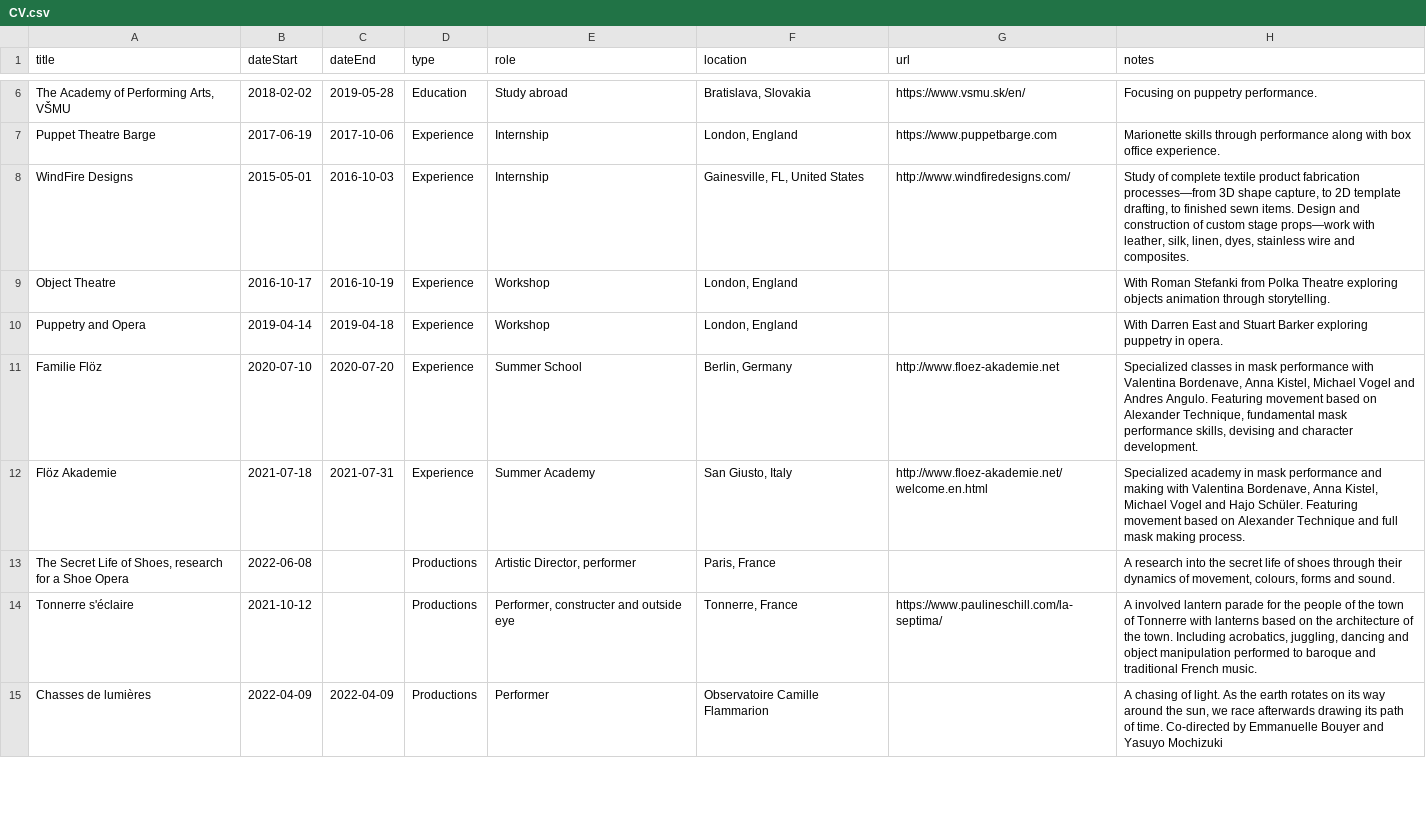
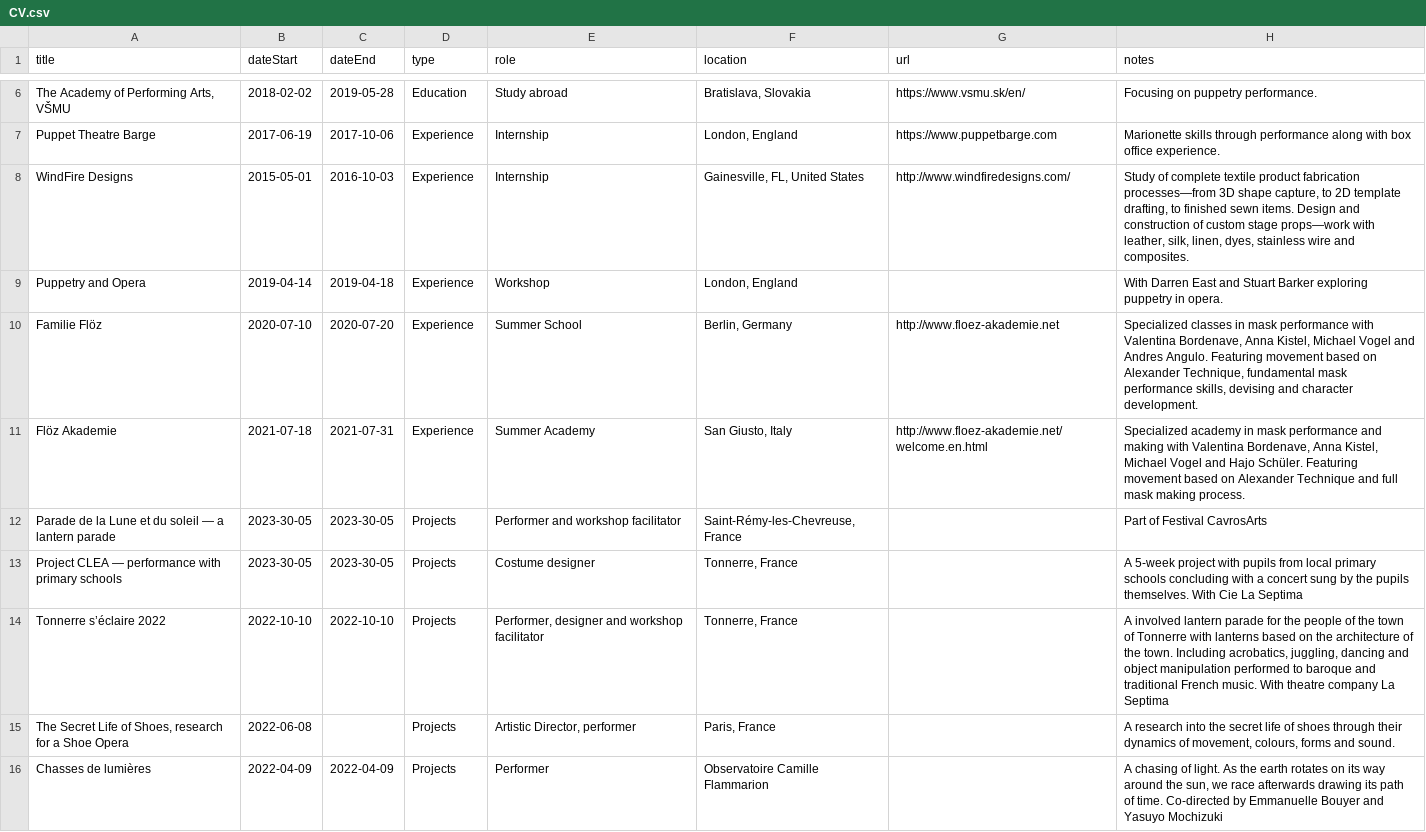
Before and after one commit to markwhiting/bridget, a CSV file: _data/CV.csv, drawn as a sheet; only a part is shown, gaps mark what is left out; the diff covers the shown part only.

```diff
--- a/_data/CV.csv
+++ b/_data/CV.csv
@@ -8,3 +8,2 @@ Puppet Theatre Barge,2017-06-19,2017-10-06,Experience,Internship,"London, Englan
 WindFire Designs,2015-05-01,2016-10-03,Experience,Internship,"Gainesville, FL, United States",http://www.windfiredesigns.com/,"Study of complete textile product fabrication processes—from 3D shape capture, to 2D template drafting, to finished sewn items. Design and construction of custom stage props—work with leather, silk, linen, dyes, stainless wire and composites."
-Object Theatre,2016-10-17,2016-10-19,Experience,Workshop,"London, England",,With Roman Stefanki from Polka Theatre exploring objects animation through storytelling.
 Puppetry and Opera,2019-04-14,2019-04-18,Experience,Workshop,"London, England",,With Darren East and Stuart Barker exploring puppetry in opera.
@@ -12,4 +11,6 @@ Familie Flöz,2020-07-10,2020-07-20,Experience,Summer School,"Berlin, Germany",h
 Flöz Akademie,2021-07-18,2021-07-31,Experience,Summer Academy,"San Giusto, Italy",http://www.floez-akademie.net/welcome.en.html,"Specialized academy in mask performance and making with Valentina Bordenave, Anna Kistel, Michael Vogel and Hajo Schüler. Featuring movement based on Alexander Technique and full mask making process."
-"The Secret Life of Shoes, research for a Shoe Opera",2022-06-08,,Productions,"Artistic Director, performer","Paris, France",,"A research into the secret life of shoes through their dynamics of movement, colours, forms and sound."
-Tonnerre s'éclaire,2021-10-12,,Productions,"Performer, constructer and outside eye","Tonnerre, France",https://www.paulineschill.com/la-septima/,"A involved lantern parade for the people of the town of Tonnerre with lanterns based on the architecture of the town. Including acrobatics, juggling, dancing and object manipulation performed to baroque and traditional French music. "
-Chasses de lumières,2022-04-09,2022-04-09,Productions,Performer,Observatoire Camille Flammarion,,"A chasing of light. As the earth rotates on its way around the sun, we race afterwards drawing its path of time. Co-directed by Emmanuelle Bouyer and Yasuyo Mochizuki"
+Parade de la Lune et du soleil — a lantern parade,2023-30-05,2023-30-05,Projects,Performer and workshop facilitator," Saint-Rémy-les-Chevreuse, France",,Part of Festival CavrosArts
+Project CLEA — performance with primary schools,2023-30-05,2023-30-05,Projects,Costume designer,"Tonnerre, France",,A 5-week project with pupils from local primary schools concluding with a concert sung by the pupils themselves. With Cie La Septima
+Tonnerre s’éclaire 2022,2022-10-10,2022-10-10,Projects,"Performer, designer and workshop facilitator","Tonnerre, France",,"A involved lantern parade for the people of the town of Tonnerre with lanterns based on the architecture of the town. Including acrobatics, juggling, dancing and object manipulation performed to baroque and traditional French music. With theatre company La Septima"
+"The Secret Life of Shoes, research for a Shoe Opera",2022-06-08,,Projects,"Artistic Director, performer","Paris, France",,"A research into the secret life of shoes through their dynamics of movement, colours, forms and sound."
+Chasses de lumières,2022-04-09,2022-04-09,Projects,Performer,Observatoire Camille Flammarion,,"A chasing of light. As the earth rotates on its way around the sun, we race afterwards drawing its path of time. Co-directed by Emmanuelle Bouyer and Yasuyo Mochizuki"
```
Also changed, not shown: 1 added row, 6 removed rows and 3 edited cells elsewhere in this file, _data/CV_fr.csv, 2 other files.
